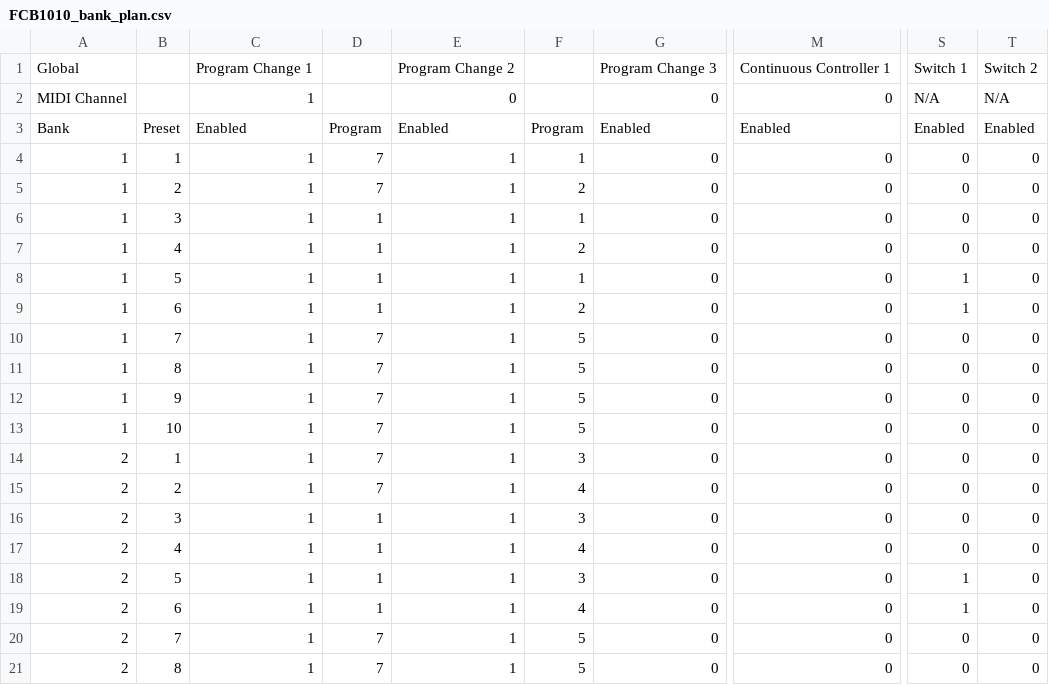
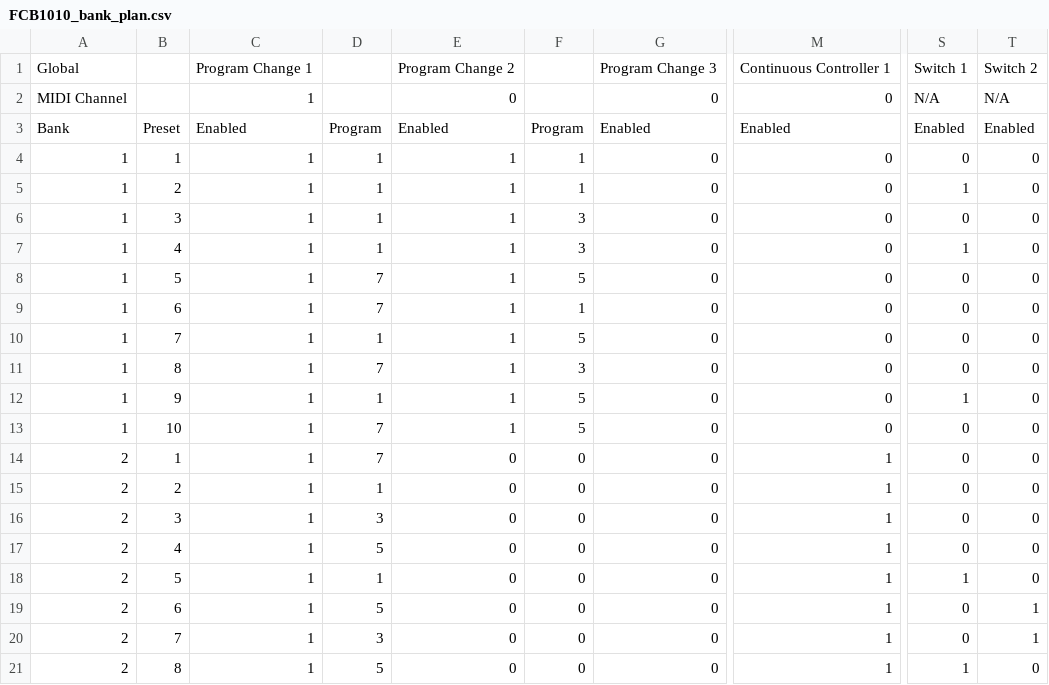
Before and after one commit to emcweeney/fcb1010, a CSV file: dumps/FCB1010_bank_plan.csv, drawn as a sheet; only a part is shown, gaps mark what is left out; the diff covers the shown part only; the diff names each change by its address in the sheet, - before the commit and + after, or states it on an @@ line.

Commit message:
Consolidate to a single bank, derive planned banks from data
Everything actually used (4 stereo combos + 4 single-amp reference tones +
2 mutes) fits in one bank now, so banks 1 and 3 are retired - no more
mid-set bank switching. Order follows one rule end to end: switch number
climbing means more dirt, mute bookending at 5 and 10.

Also restructured fcb1010-patch-data.json from a flat patches list (each
repeating its own "bank") to nested banks -> patches, and removed
bank_plan.py's hardcoded PLANNED_BANKS constant - which banks get
programmed is now derived straight from the JSON instead of a second,
driftable source of truth.

```diff
--- a/dumps/FCB1010_bank_plan.csv
+++ b/dumps/FCB1010_bank_plan.csv
-D4:D5: 7
+D4:D5: 1
-F5: 2
+F5: 1
-S5: 0
+S5: 1
-F6: 1
+F6: 3
-F7: 2
+F7: 3
-S7: 0
+S7: 1
-D8:D9: 1
+D8:D9: 7
-F8: 1
+F8: 5
-S8:S9: 1
+S8:S9: 0
-F9: 2
+F9: 1
-D10: 7
+D10: 1
-F11: 5
+F11: 3
-D12: 7
+D12: 1
-S12: 0
+S12: 1
-E14:E21: 1
+E14:E21: 0
-F14: 3
+F14: 0
-M14:M21: 0
+M14:M21: 1
-D15: 7
+D15: 1
-F15: 4
+F15: 0
-D16: 1
+D16: 3
-F16: 3
+F16: 0
-D17: 1
+D17: 5
-F17: 4
+F17: 0
-F18: 3
+F18: 0
-D19: 1
+D19: 5
-F19: 4
+F19: 0
-S19: 1
+S19: 0
-T19:T20: 0
+T19:T20: 1
-D20: 7
+D20: 3
-F20:F21: 5
+F20:F21: 0
-D21: 7
+D21: 5
-S21: 0
+S21: 1
```
Also changed, not shown: 63 edited cells elsewhere in this file, dumps/FCB1010_backup.csv, 2 other files.
